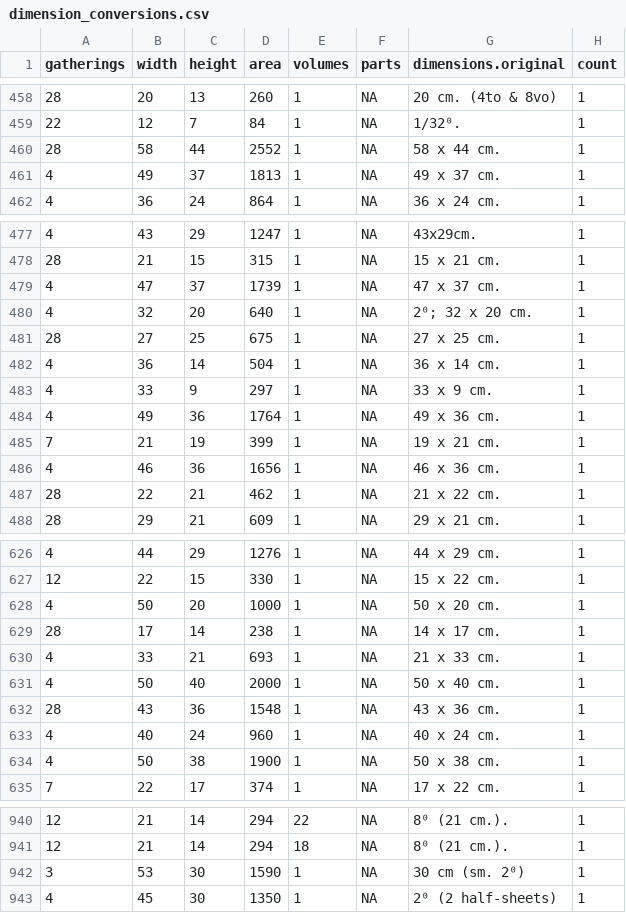
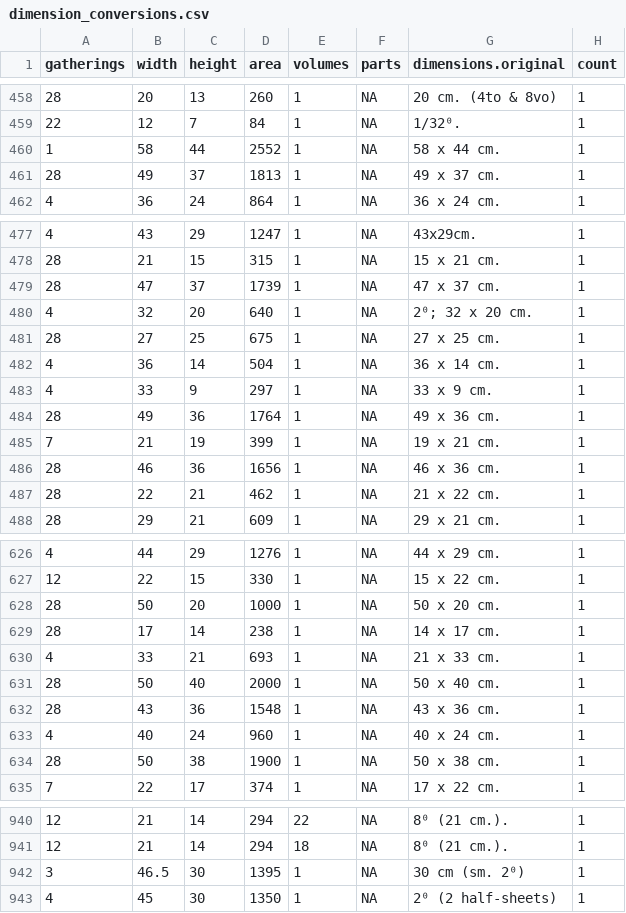
Before and after one commit to COMHIS/estc, a CSV file: inst/examples/output.tables/dimension_conversions.csv, drawn as a sheet; only a part is shown, gaps mark what is left out; the diff covers the shown part only.

```diff
--- a/inst/examples/output.tables/dimension_conversions.csv
+++ b/inst/examples/output.tables/dimension_conversions.csv
@@ -459,4 +459,4 @@ gatherings	width	height	area	volumes	parts	dimensions.original	count
 22	12	7	84	1	NA	1/32⁰.	1
-28	58	44	2552	1	NA	58 x 44 cm.	1
-4	49	37	1813	1	NA	49 x 37 cm.	1
+1	58	44	2552	1	NA	58 x 44 cm.	1
+28	49	37	1813	1	NA	49 x 37 cm.	1
 4	36	24	864	1	NA	36 x 24 cm.	1
@@ -478,3 +478,3 @@ gatherings	width	height	area	volumes	parts	dimensions.original	count
 28	21	15	315	1	NA	15 x 21 cm.	1
-4	47	37	1739	1	NA	47 x 37 cm.	1
+28	47	37	1739	1	NA	47 x 37 cm.	1
 4	32	20	640	1	NA	2⁰; 32 x 20 cm.	1
@@ -483,5 +483,5 @@ gatherings	width	height	area	volumes	parts	dimensions.original	count
 4	33	9	297	1	NA	33 x 9 cm.	1
-4	49	36	1764	1	NA	49 x 36 cm.	1
+28	49	36	1764	1	NA	49 x 36 cm.	1
 7	21	19	399	1	NA	19 x 21 cm.	1
-4	46	36	1656	1	NA	46 x 36 cm.	1
+28	46	36	1656	1	NA	46 x 36 cm.	1
 28	22	21	462	1	NA	21 x 22 cm.	1
@@ -627,9 +627,9 @@ gatherings	width	height	area	volumes	parts	dimensions.original	count
 12	22	15	330	1	NA	15 x 22 cm.	1
-4	50	20	1000	1	NA	50 x 20 cm.	1
+28	50	20	1000	1	NA	50 x 20 cm.	1
 28	17	14	238	1	NA	14 x 17 cm.	1
 4	33	21	693	1	NA	21 x 33 cm.	1
-4	50	40	2000	1	NA	50 x 40 cm.	1
+28	50	40	2000	1	NA	50 x 40 cm.	1
 28	43	36	1548	1	NA	43 x 36 cm.	1
 4	40	24	960	1	NA	40 x 24 cm.	1
-4	50	38	1900	1	NA	50 x 38 cm.	1
+28	50	38	1900	1	NA	50 x 38 cm.	1
 7	22	17	374	1	NA	17 x 22 cm.	1
@@ -941,3 +941,3 @@ gatherings	width	height	area	volumes	parts	dimensions.original	count
 12	21	14	294	18	NA	8⁰ (21 cm.).	1
-3	53	30	1590	1	NA	30 cm (sm. 2⁰)	1
+3	46.5	30	1395	1	NA	30 cm (sm. 2⁰)	1
 4	45	30	1350	1	NA	2⁰ (2 half-sheets)	1
```
Also changed, not shown: 14 edited cells elsewhere in this file, inst/examples/output.tables/absentgeocoordinates.csv, inst/examples/output.tables/discarded_place.csv, 29 other files.
